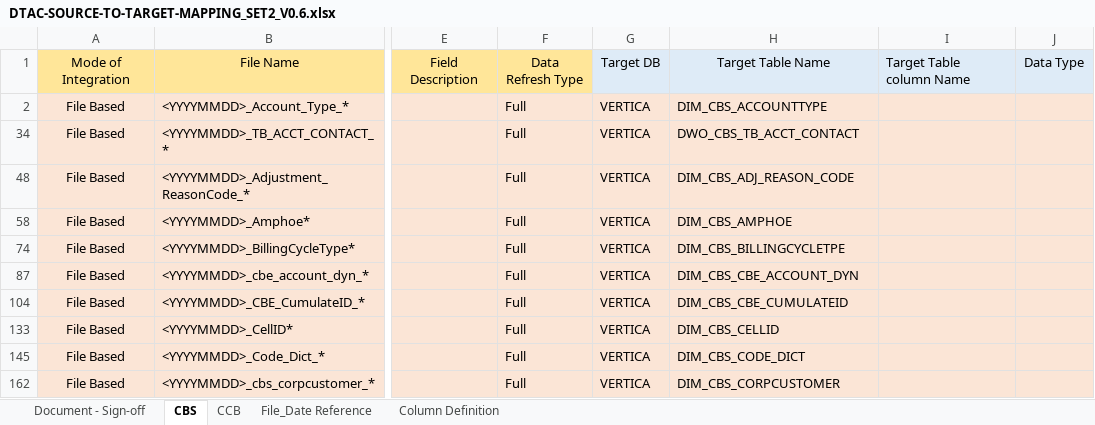
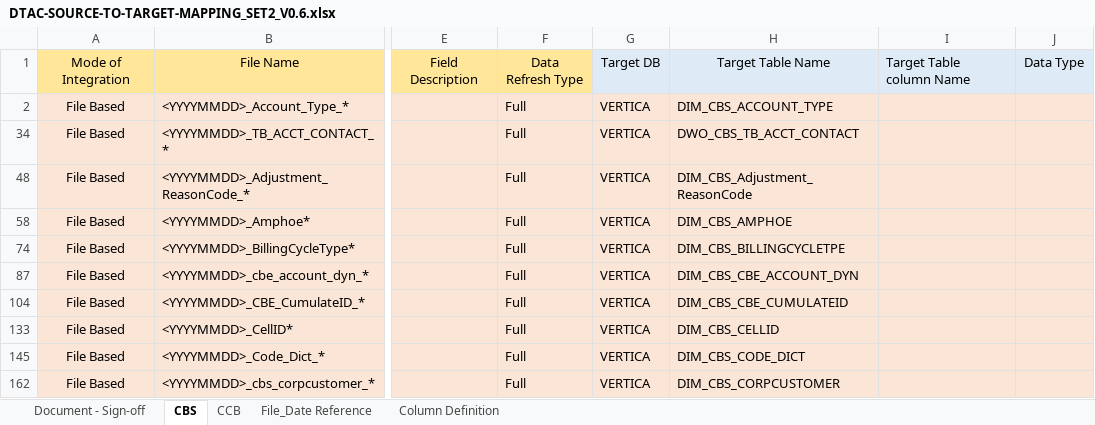
Before and after one commit to notting-hill/AEP_documents, an Excel workbook: DTAC-SOURCE-TO-TARGET-MAPPING_SET2_V0.6.xlsx, sheet CBS, drawn as a sheet; only a part is shown, gaps mark what is left out; values as stored, in another font and other column widths than the file's, no borders; the diff names each change by its address in the sheet, - before the commit and + after, or states it on an @@ line.

```diff
--- a/DTAC-SOURCE-TO-TARGET-MAPPING_SET2_V0.6.xlsx (sheet CBS)
+++ b/DTAC-SOURCE-TO-TARGET-MAPPING_SET2_V0.6.xlsx (sheet CBS)
-H2: DIM_CBS_ACCOUNTTYPE
+H2: DIM_CBS_ACCOUNT_TYPE
-H48: DIM_CBS_ADJ_REASON_CODE
+H48: DIM_CBS_Adjustment_ReasonCode
```
Also changed, not shown: hidden cells, 2 other files.
